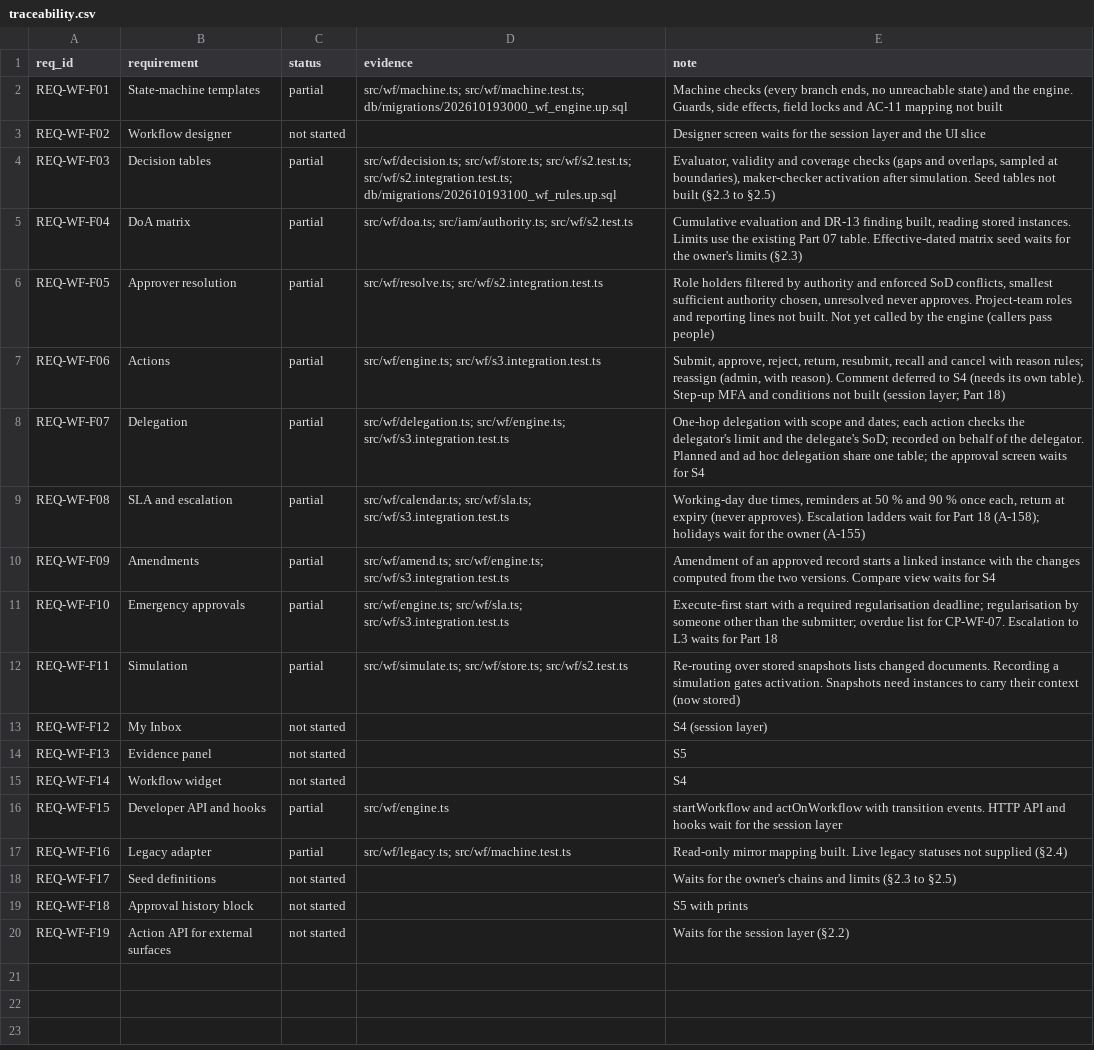
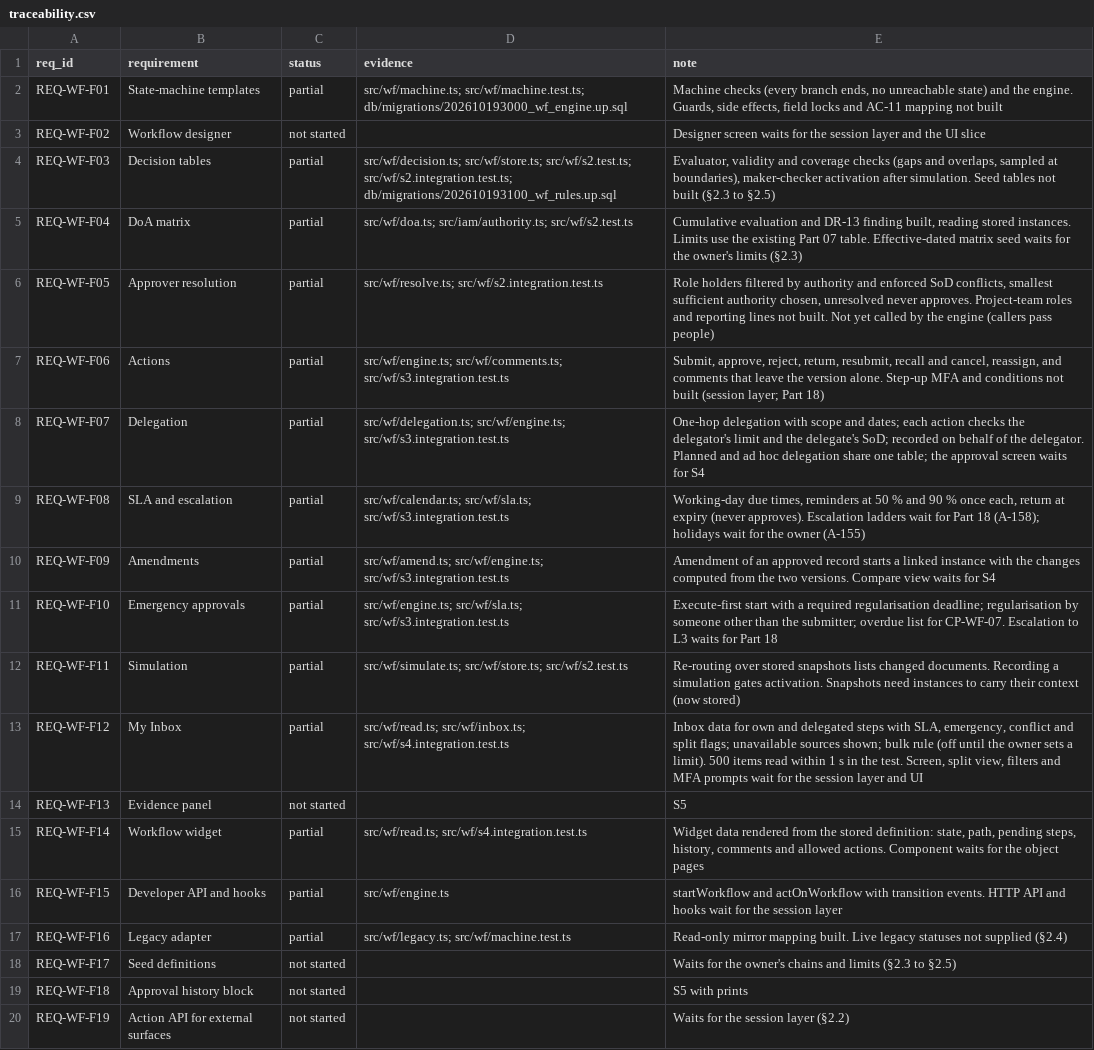
Before and after one commit to sahaainfra/ERP_Construction, a CSV file: docs/erp-program/modules/wf/traceability.csv, drawn as a sheet.

```diff
--- a/docs/erp-program/modules/wf/traceability.csv
+++ b/docs/erp-program/modules/wf/traceability.csv
@@ -6,3 +6,3 @@ REQ-WF-F04,DoA matrix,partial,"src/wf/doa.ts; src/iam/authority.ts; src/wf/s2.te
 REQ-WF-F05,Approver resolution,partial,"src/wf/resolve.ts; src/wf/s2.integration.test.ts","Role holders filtered by authority and enforced SoD conflicts, smallest sufficient authority chosen, unresolved never approves. Project-team roles and reporting lines not built. Not yet called by the engine (callers pass people)"
-REQ-WF-F06,Actions,partial,"src/wf/engine.ts; src/wf/s3.integration.test.ts","Submit, approve, reject, return, resubmit, recall and cancel with reason rules; reassign (admin, with reason). Comment deferred to S4 (needs its own table). Step-up MFA and conditions not built (session layer; Part 18)"
+REQ-WF-F06,Actions,partial,"src/wf/engine.ts; src/wf/comments.ts; src/wf/s3.integration.test.ts","Submit, approve, reject, return, resubmit, recall and cancel, reassign, and comments that leave the version alone. Step-up MFA and conditions not built (session layer; Part 18)"
 REQ-WF-F07,Delegation,partial,"src/wf/delegation.ts; src/wf/engine.ts; src/wf/s3.integration.test.ts","One-hop delegation with scope and dates; each action checks the delegator's limit and the delegate's SoD; recorded on behalf of the delegator. Planned and ad hoc delegation share one table; the approval screen waits for S4"
@@ -12,5 +12,5 @@ REQ-WF-F10,Emergency approvals,partial,"src/wf/engine.ts; src/wf/sla.ts; src/wf/
 REQ-WF-F11,Simulation,partial,"src/wf/simulate.ts; src/wf/store.ts; src/wf/s2.test.ts","Re-routing over stored snapshots lists changed documents. Recording a simulation gates activation. Snapshots need instances to carry their context (now stored)"
-REQ-WF-F12,My Inbox,not started,,S4 (session layer)
+REQ-WF-F12,My Inbox,partial,"src/wf/read.ts; src/wf/inbox.ts; src/wf/s4.integration.test.ts","Inbox data for own and delegated steps with SLA, emergency, conflict and split flags; unavailable sources shown; bulk rule (off until the owner sets a limit). 500 items read within 1 s in the test. Screen, split view, filters and MFA prompts wait for the session layer and UI"
 REQ-WF-F13,Evidence panel,not started,,S5
-REQ-WF-F14,Workflow widget,not started,,S4
+REQ-WF-F14,Workflow widget,partial,"src/wf/read.ts; src/wf/s4.integration.test.ts","Widget data rendered from the stored definition: state, path, pending steps, history, comments and allowed actions. Component waits for the object pages"
 REQ-WF-F15,Developer API and hooks,partial,"src/wf/engine.ts","startWorkflow and actOnWorkflow with transition events. HTTP API and hooks wait for the session layer"
```
Also changed, not shown: docs/erp-program/PROGRESS_REGISTER.csv, 13 other files.
